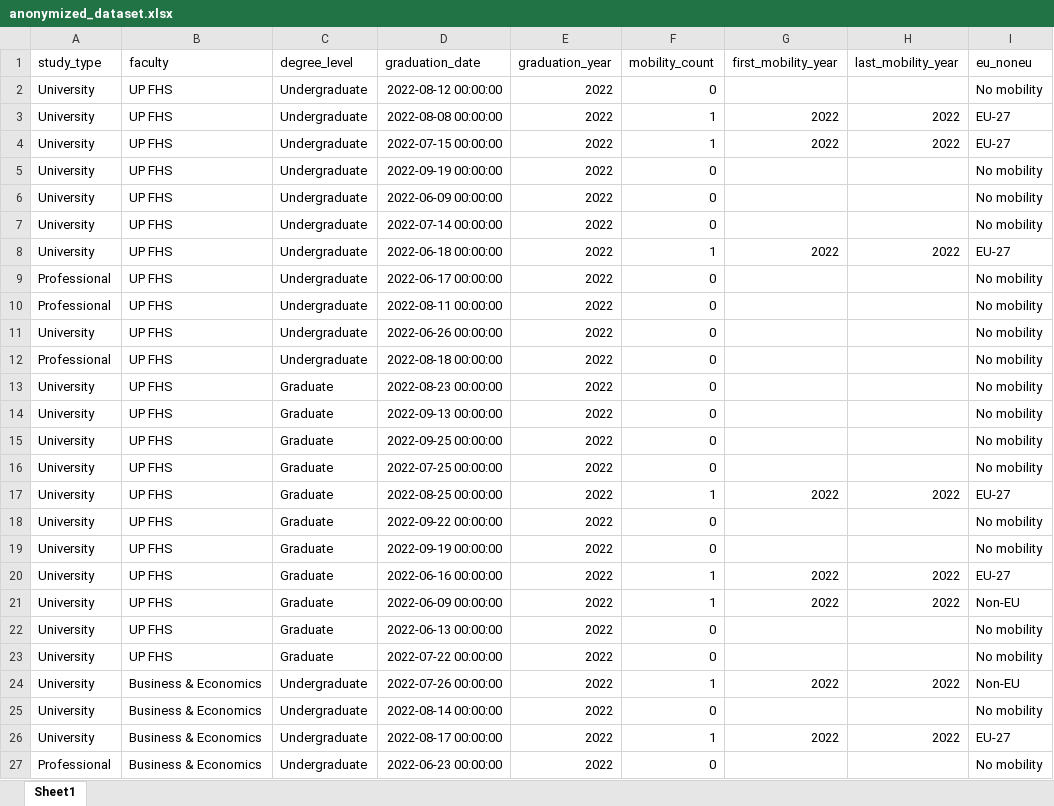
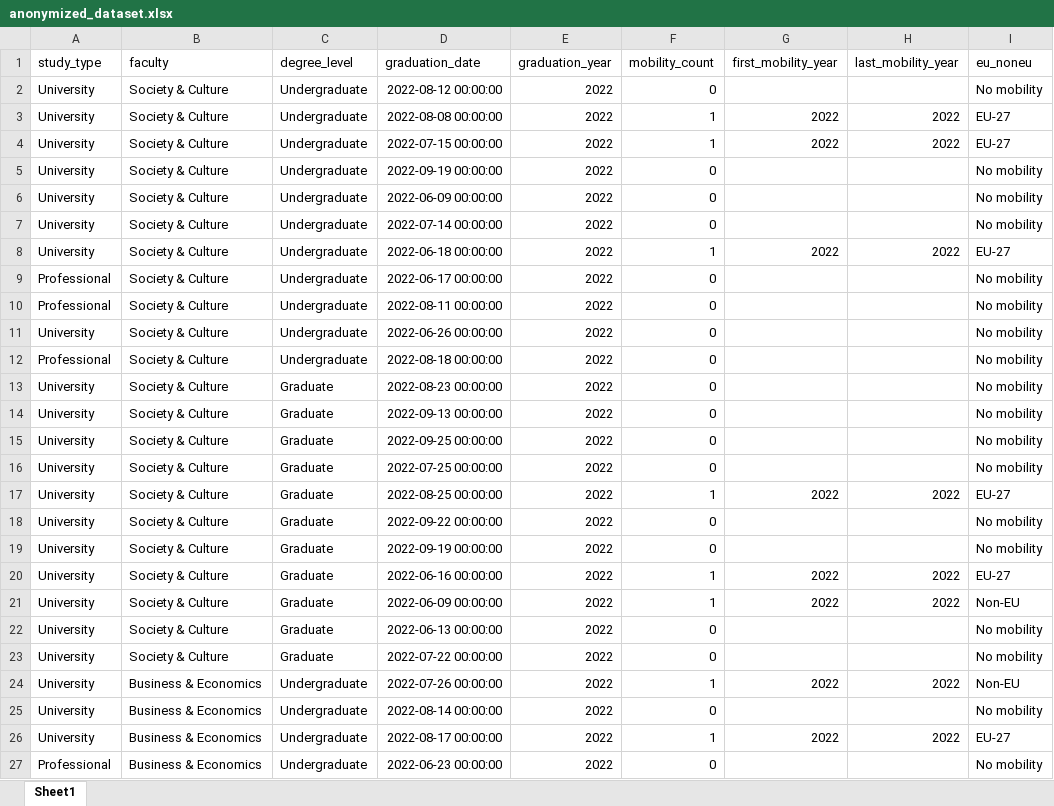
Before and after one commit to ajilataN/Privacy-Aware-Data-Integration, an Excel workbook: output/anonymized/anonymized_dataset.xlsx, sheet Sheet1, drawn as a sheet; only a part is shown; values as stored, in another font and other column widths than the file's, no borders; the diff covers the shown part only; the diff names each change by its address in the sheet, - before the commit and + after, or states it on an @@ line.

```diff
--- a/output/anonymized/anonymized_dataset.xlsx (sheet Sheet1)
+++ b/output/anonymized/anonymized_dataset.xlsx (sheet Sheet1)
-B2:B23 (faculty): UP FHS
+B2:B23 (faculty): Society & Culture
```
Also changed, not shown: 88 edited cells elsewhere in this sheet, output/merged_dataset.xlsx, output/reports/mobility_report_summary.xlsx, 20 other files.
